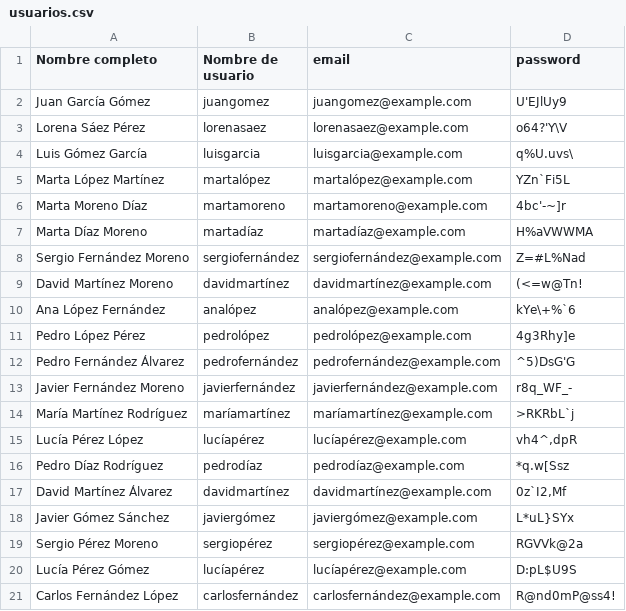
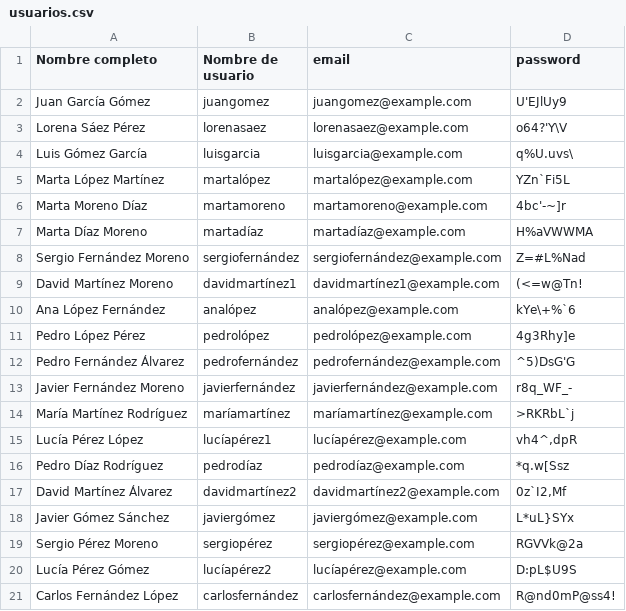
Before and after one commit to M1tr1ca/PL2_BaseDeDatos, a CSV file: usuarios.csv, drawn as a sheet.

```diff
--- a/usuarios.csv
+++ b/usuarios.csv
@@ -8,3 +8,3 @@ Marta Díaz Moreno;martadíaz;martadíaz@example.com;H%aVWWMA
 Sergio Fernández Moreno;sergiofernández;sergiofernández@example.com;Z=#L%Nad
-David Martínez Moreno;davidmartínez;davidmartínez@example.com;(<=w@Tn!
+David Martínez Moreno;davidmartínez1;davidmartínez1@example.com;(<=w@Tn!
 Ana López Fernández;analópez;analópez@example.com;kYe\+%`6
@@ -14,8 +14,8 @@ Javier Fernández Moreno;javierfernández;javierfernández@example.com;r8q_WF_-
 María Martínez Rodríguez;maríamartínez;maríamartínez@example.com;>RKRbL`j
-Lucía Pérez López;lucíapérez;lucíapérez@example.com;vh4^,dpR
+Lucía Pérez López;lucíapérez1;lucíapérez@example.com;vh4^,dpR
 Pedro Díaz Rodríguez;pedrodíaz;pedrodíaz@example.com;*q.w[Ssz
-David Martínez Álvarez;davidmartínez;davidmartínez@example.com;0z`I2,Mf
+David Martínez Álvarez;davidmartínez2;davidmartínez2@example.com;0z`I2,Mf
 Javier Gómez Sánchez;javiergómez;javiergómez@example.com;L*uL}SYx
 Sergio Pérez Moreno;sergiopérez;sergiopérez@example.com;RGVVk@2a
-Lucía Pérez Gómez;lucíapérez;lucíapérez@example.com;D:pL$U9S
+Lucía Pérez Gómez;lucíapérez2;lucíapérez@example.com;D:pL$U9S
 Carlos Fernández López;carlosfernández;carlosfernández@example.com;R@nd0mP@ss4!
```
Also changed, not shown: discos.csv, 1 other file.
